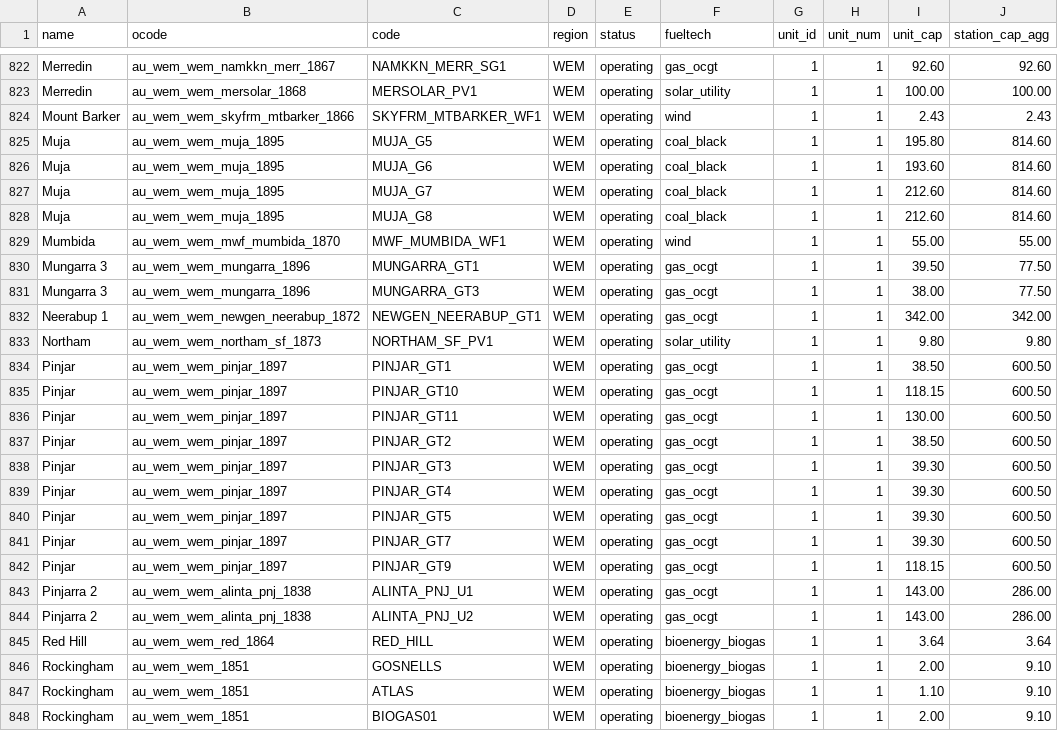
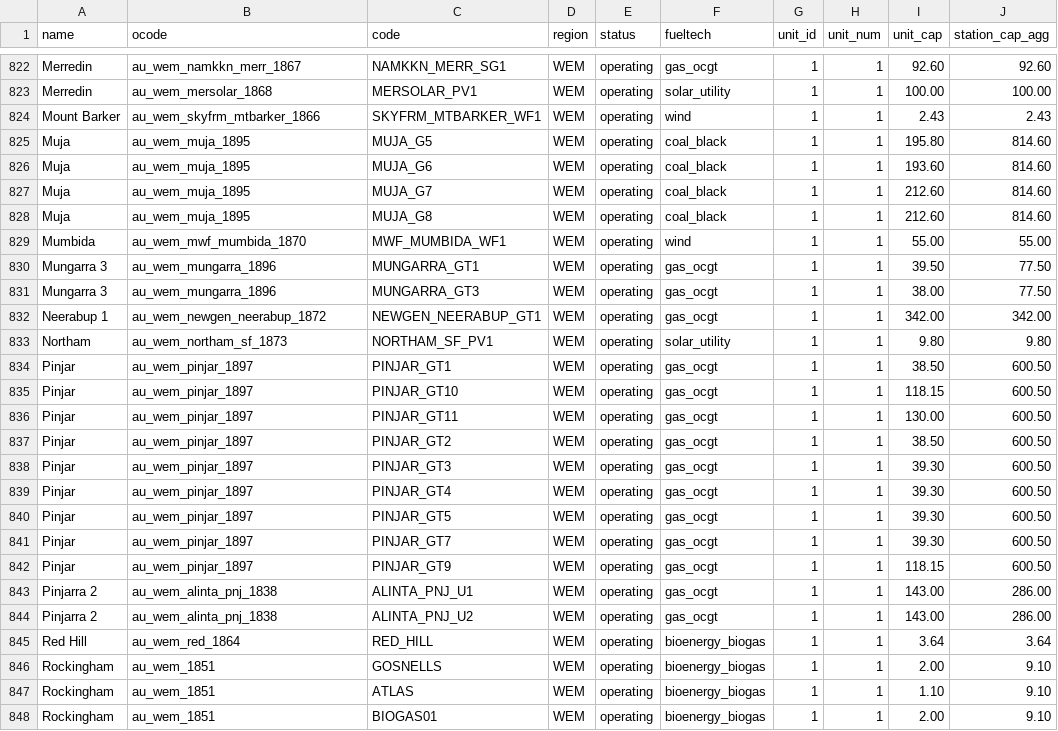
Before and after one commit to opennem/opennem, a CSV file: data/stations.csv, drawn as a sheet; only a part is shown, gaps mark what is left out; the diff covers the shown part only; the diff names each change by its address in the sheet, - before the commit and + after, or states it on an @@ line.

```diff
--- a/data/stations.csv
+++ b/data/stations.csv
-B822 (ocode): au_wem_wem_namkkn_merr_1867
+B822 (ocode): au_wem_namkkn_merr_1867
-B823 (ocode): au_wem_wem_mersolar_1868
+B823 (ocode): au_wem_mersolar_1868
-B824 (ocode): au_wem_wem_skyfrm_mtbarker_1866
+B824 (ocode): au_wem_skyfrm_mtbarker_1866
-B825:B828 (ocode): au_wem_wem_muja_1895
+B825:B828 (ocode): au_wem_muja_1895
-B829 (ocode): au_wem_wem_mwf_mumbida_1870
+B829 (ocode): au_wem_mwf_mumbida_1870
-B830:B831 (ocode): au_wem_wem_mungarra_1896
+B830:B831 (ocode): au_wem_mungarra_1896
-B832 (ocode): au_wem_wem_newgen_neerabup_1872
+B832 (ocode): au_wem_newgen_neerabup_1872
-B833 (ocode): au_wem_wem_northam_sf_1873
+B833 (ocode): au_wem_northam_sf_1873
-B834:B842 (ocode): au_wem_wem_pinjar_1897
+B834:B842 (ocode): au_wem_pinjar_1897
-B843:B844 (ocode): au_wem_wem_alinta_pnj_1838
+B843:B844 (ocode): au_wem_alinta_pnj_1838
-B845 (ocode): au_wem_wem_red_1864
+B845 (ocode): au_wem_red_1864
-B846:B848 (ocode): au_wem_wem_1851
+B846:B848 (ocode): au_wem_1851
```
Also changed, not shown: 42 edited cells elsewhere in this file, 2 other files.
